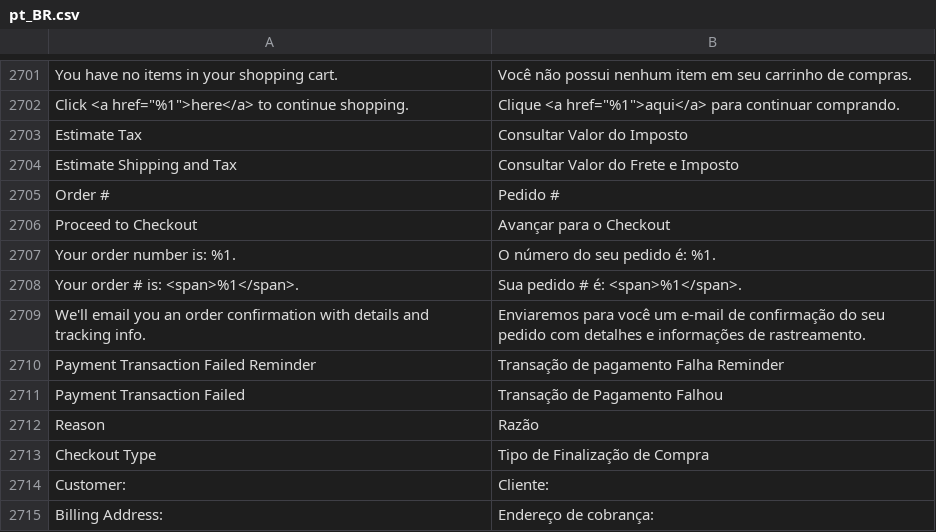
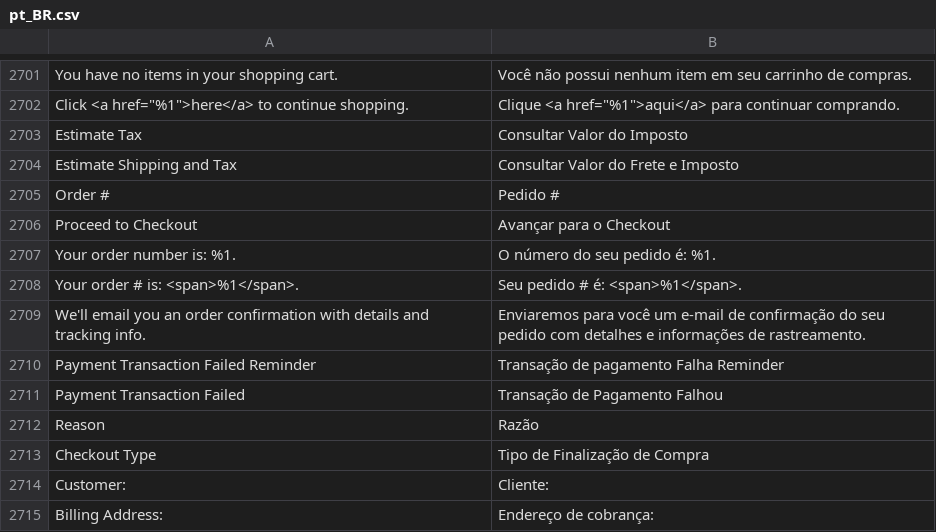
Before and after one commit to rafaelstz/traducao_magento2_pt_br, a CSV file: pt_BR.csv, drawn as a sheet; only a part is shown, gaps mark what is left out; the diff names each change by its address in the sheet, - before the commit and + after, or states it on an @@ line.

Commit message:
Ajuste na tradução "Your order # is: <span>%1</span>."

```diff
--- a/pt_BR.csv
+++ b/pt_BR.csv
-B2708: Sua pedido # é: <span>%1</span>.
+B2708: Seu pedido # é: <span>%1</span>.
```
